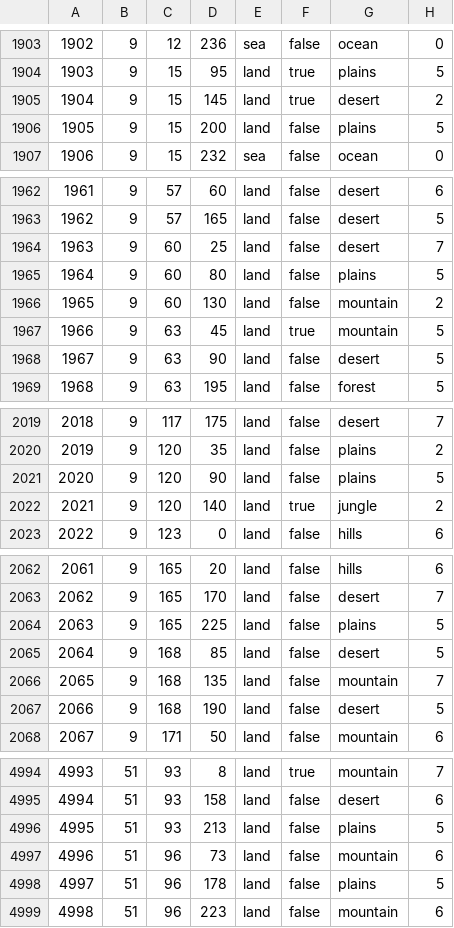
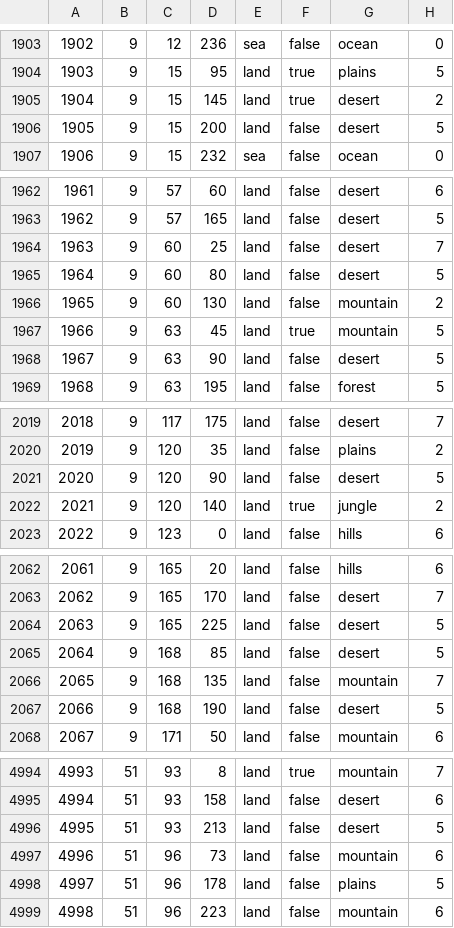
Before and after one commit to DivannKokos/CollapseHOi4, a CSV file: Collapse of Nations [GitHub]/map/definition.csv, drawn as a sheet; only a part is shown, gaps mark what is left out; the diff covers the shown part only; the diff names each change by its address in the sheet, - before the commit and + after, or states it on an @@ line.

```diff
--- a/Collapse of Nations [GitHub]/map/definition.csv
+++ b/Collapse of Nations [GitHub]/map/definition.csv
-G1906: plains
+G1906: desert
-G1965: plains
+G1965: desert
-G2021: plains
+G2021: desert
-G2064: plains
+G2064: desert
-G4996: plains
+G4996: desert
```
Also changed, not shown: 21 added rows, 10 edited cells and row numbers in column A elsewhere in this file, 24 other files.
